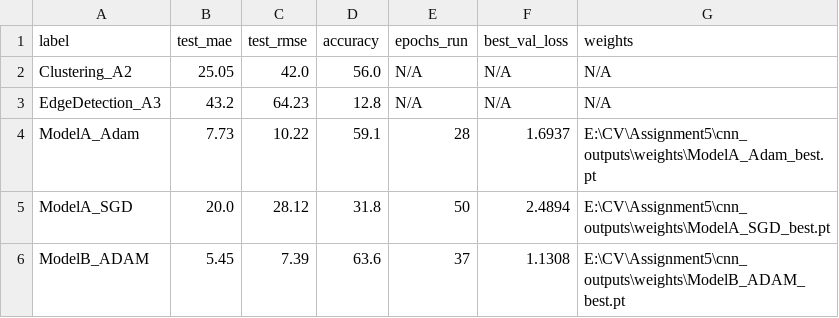
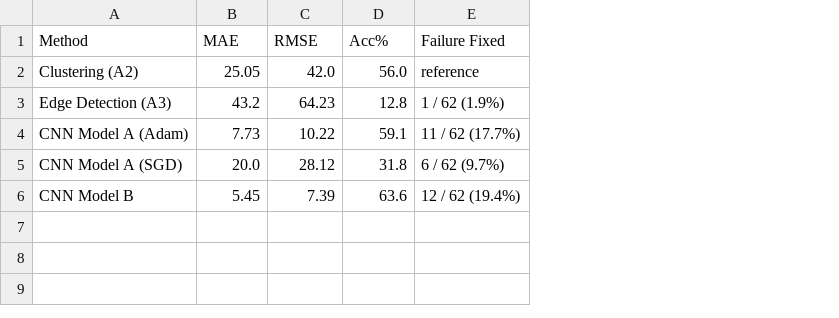
Before and after one commit to Laibasajid14/CNN-NST, a CSV file: cnn_outputs/comparison_table.csv, drawn as a sheet; removed rows and columns are numbered as before the commit, all else as after; the diff names each change by its address in the sheet, - before the commit and + after, or states it on an @@ line.

Commit message:
evaluation outputs updated

```diff
--- a/cnn_outputs/comparison_table.csv
+++ b/cnn_outputs/comparison_table.csv
-column A, rows 2-6: Clustering_A2 | EdgeDetection_A3 | ModelA_Adam | ModelA_SGD | ModelB_ADAM
+column A, rows 2-6: Clustering (A2) | Edge Detection (A3) | CNN Model A (Adam) | CNN Model A (SGD) | CNN Model B
-column E, rows 2-6: N/A | N/A | 28 | 50 | 37
-column F, rows 2-6: N/A | N/A | 1.6937 | 2.4894 | 1.1308
-column G, rows 2-6: N/A | N/A | E:\CV\Assignment5\cnn_outputs\weights\ModelA_Adam_best.pt | E:\CV\Assignment5\cnn_outputs\weights\ModelA_SGD_best.pt | E:\CV\Assignment5\cnn_outputs\weights\ModelB_ADAM_best.pt
+column E, rows 2-6: reference | 1 / 62 (1.9%) | 11 / 62 (17.7%) | 6 / 62 (9.7%) | 12 / 62 (19.4%)
-row 1: label | test_mae | test_rmse | accuracy | epochs_run | best_val_loss | weights
+row 1: Method | MAE | RMSE | Acc% | Failure Fixed
```
Also changed, not shown: 1 other file.
